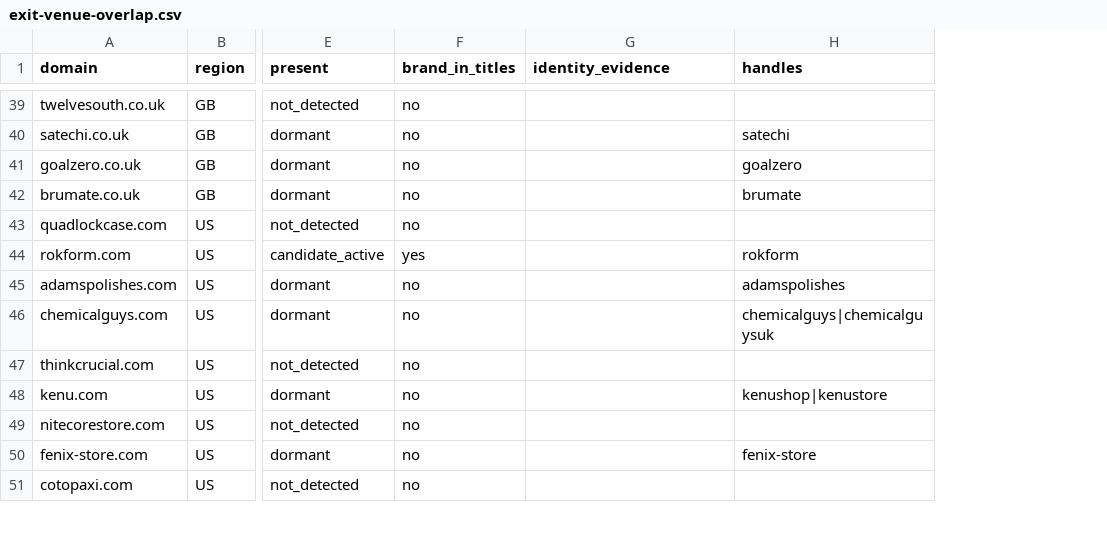
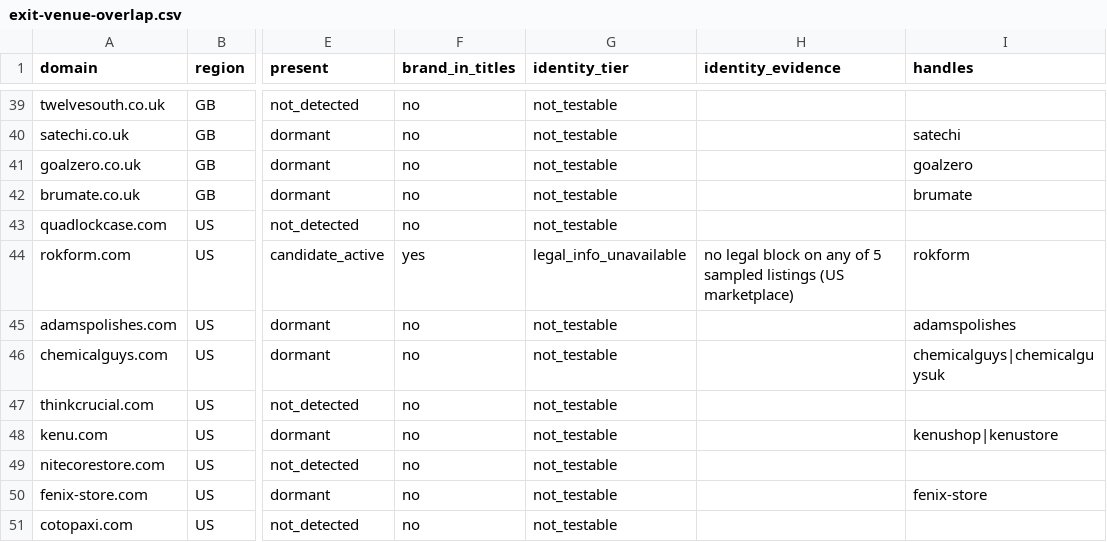
Before and after one commit to ebukaene22-rgb/cv-editor, a CSV file: arbitrage/experiments/exit-venue-overlap.csv, drawn as a sheet; only a part is shown, gaps mark what is left out; addresses are those after the commit; the diff covers the shown part only; the diff names each change by its address in the sheet, - before the commit and + after, or states it on an @@ line.

```diff
--- a/arbitrage/experiments/exit-venue-overlap.csv
+++ b/arbitrage/experiments/exit-venue-overlap.csv
+column G (identity_tier), rows 39-51: not_testable | not_testable | not_testable | not_testable | not_testable | legal_info_unavailable | not_testable | not_testable | not_testable | not_testable | not_testable | not_testable | not_testable
-H44 (identity_evidence): (empty)
+H44 (identity_evidence): no legal block on any of 5 sampled listings (US marketplace)
```
Also changed, not shown: 93 edited cells elsewhere in this file, 3 other files.
